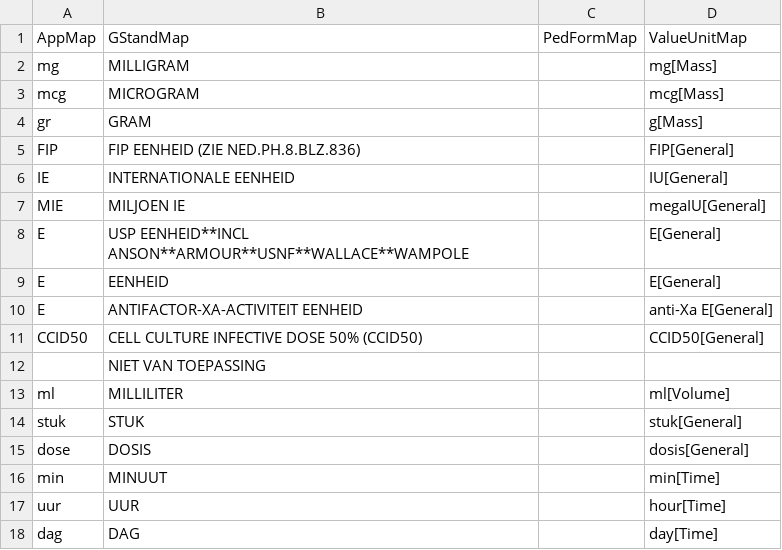
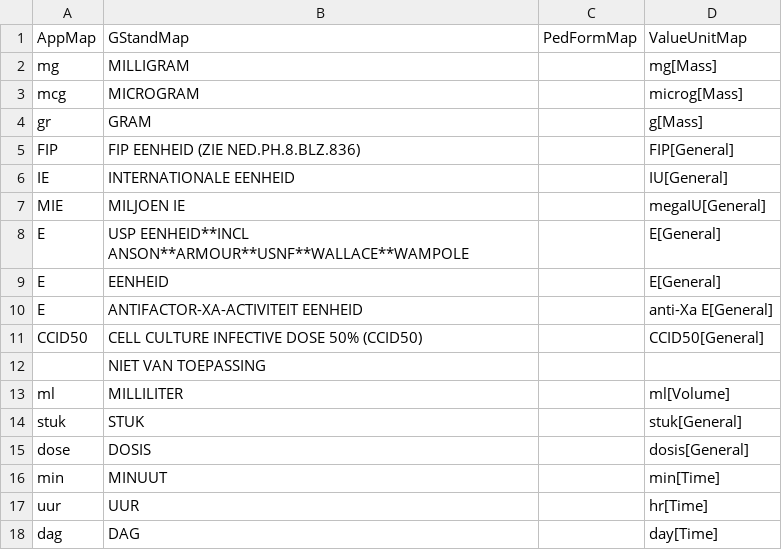
Before and after one commit to halcwb/GenForm, a CSV file: data/formulary/UnitMapping.csv, drawn as a sheet.

```diff
--- a/data/formulary/UnitMapping.csv
+++ b/data/formulary/UnitMapping.csv
@@ -2,3 +2,3 @@ AppMap;GStandMap;PedFormMap;ValueUnitMap
 mg;MILLIGRAM;;mg[Mass]
-mcg;MICROGRAM;;mcg[Mass]
+mcg;MICROGRAM;;microg[Mass]
 gr;GRAM;;g[Mass]
@@ -16,3 +16,3 @@ dose;DOSIS;;dosis[General]
 min;MINUUT;;min[Time]
-uur;UUR;;hour[Time]
+uur;UUR;;hr[Time]
 dag;DAG;;day[Time]
```
Also changed, not shown: 9 other files.
